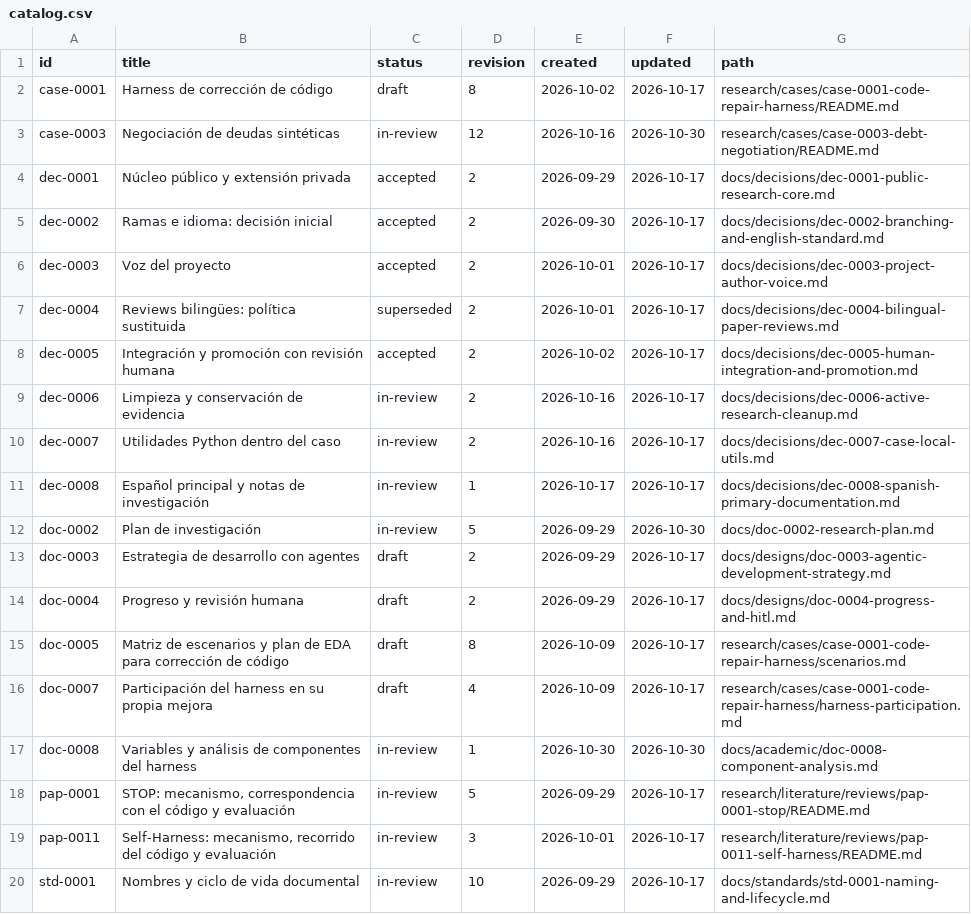
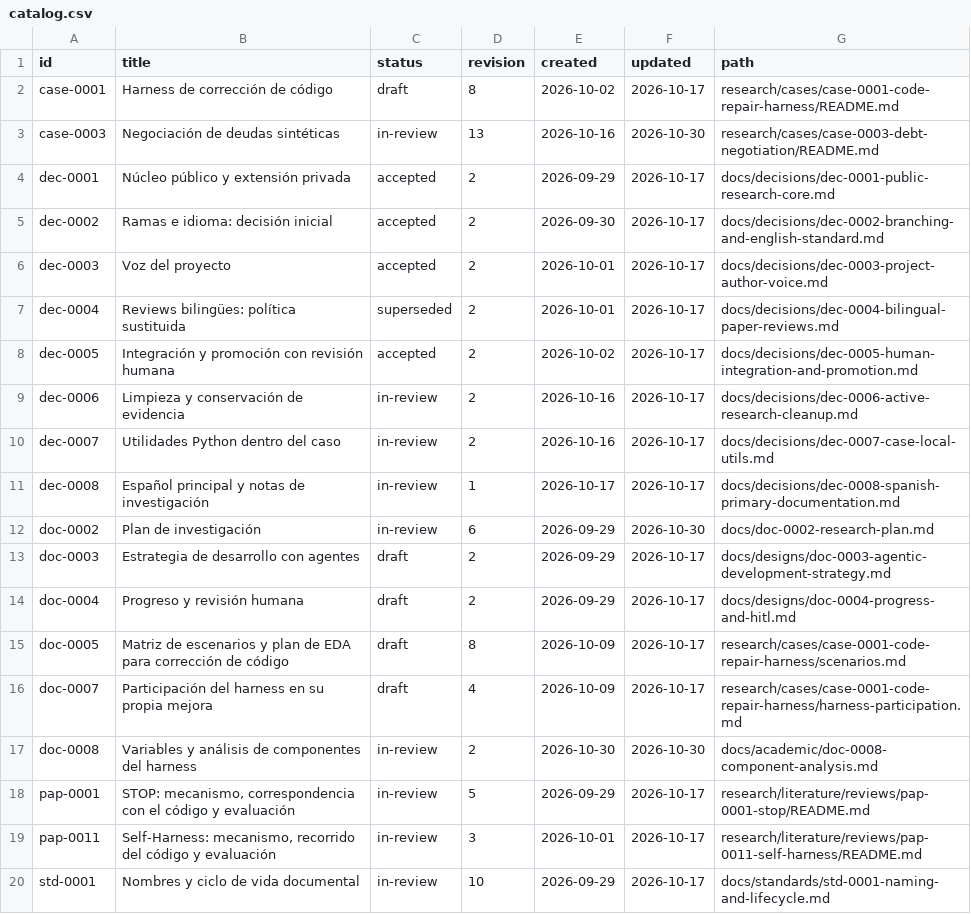
Before and after one commit to jairzinhosantos/thinking-harness, a CSV file: docs/catalog.csv, drawn as a sheet; only a part is shown.

```diff
--- a/docs/catalog.csv
+++ b/docs/catalog.csv
@@ -2,3 +2,3 @@ id,title,status,revision,created,updated,path
 case-0001,Harness de corrección de código,draft,8,2026-10-02,2026-10-17,research/cases/case-0001-code-repair-harness/README.md
-case-0003,Negociación de deudas sintéticas,in-review,12,2026-10-16,2026-10-30,research/cases/case-0003-debt-negotiation/README.md
+case-0003,Negociación de deudas sintéticas,in-review,13,2026-10-16,2026-10-30,research/cases/case-0003-debt-negotiation/README.md
 dec-0001,Núcleo público y extensión privada,accepted,2,2026-09-29,2026-10-17,docs/decisions/dec-0001-public-research-core.md
@@ -11,3 +11,3 @@ dec-0007,Utilidades Python dentro del caso,in-review,2,2026-10-16,2026-10-17,doc
 dec-0008,Español principal y notas de investigación,in-review,1,2026-10-17,2026-10-17,docs/decisions/dec-0008-spanish-primary-documentation.md
-doc-0002,Plan de investigación,in-review,5,2026-09-29,2026-10-30,docs/doc-0002-research-plan.md
+doc-0002,Plan de investigación,in-review,6,2026-09-29,2026-10-30,docs/doc-0002-research-plan.md
 doc-0003,Estrategia de desarrollo con agentes,draft,2,2026-09-29,2026-10-17,docs/designs/doc-0003-agentic-development-strategy.md
@@ -16,3 +16,3 @@ doc-0005,Matriz de escenarios y plan de EDA para corrección de código,draft,8,
 doc-0007,Participación del harness en su propia mejora,draft,4,2026-10-09,2026-10-17,research/cases/case-0001-code-repair-harness/harness-participation.md
-doc-0008,Variables y análisis de componentes del harness,in-review,1,2026-10-30,2026-10-30,docs/academic/doc-0008-component-analysis.md
+doc-0008,Variables y análisis de componentes del harness,in-review,2,2026-10-30,2026-10-30,docs/academic/doc-0008-component-analysis.md
 pap-0001,"STOP: mecanismo, correspondencia con el código y evaluación",in-review,5,2026-09-29,2026-10-17,research/literature/reviews/pap-0001-stop/README.md
```
Also changed, not shown: docs/academic/requirements.csv, 5 other files.
